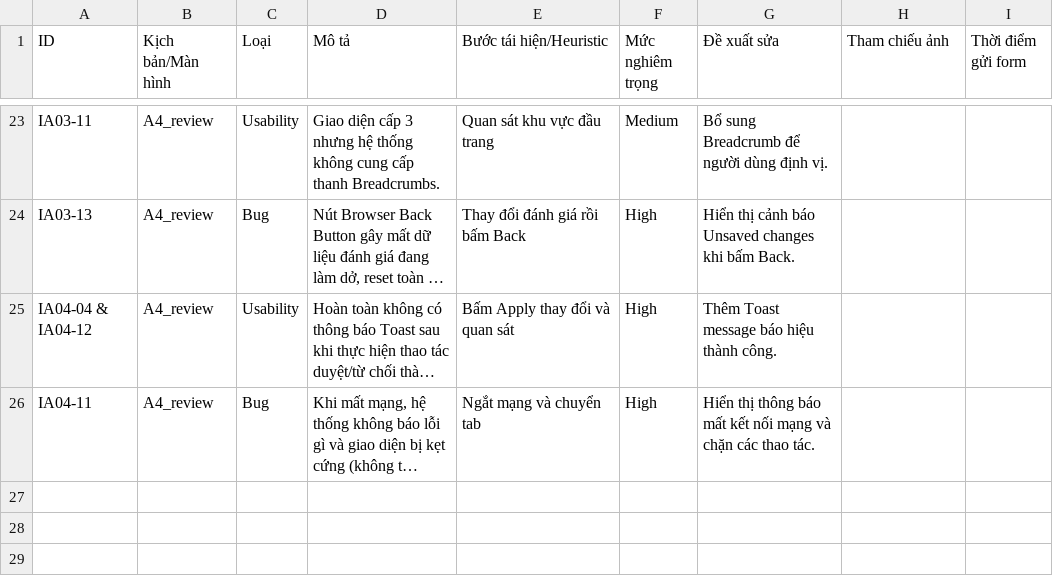
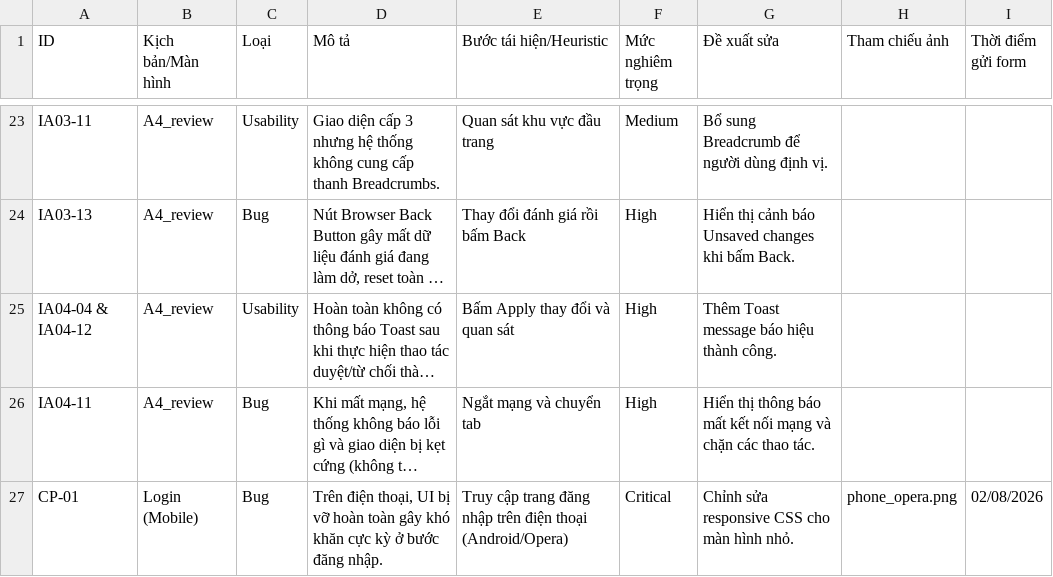
Before and after one commit to Luke23127006/HW3-Software-Testing, a CSV file: outputs/bug_findings_log.csv, drawn as a sheet; only a part is shown, gaps mark what is left out; long unchanged cells end in …; the diff names each change by its address in the sheet, - before the commit and + after, or states it on an @@ line.

```diff
--- a/outputs/bug_findings_log.csv
+++ b/outputs/bug_findings_log.csv
+row 27: CP-01 | Login (Mobile) | Bug | Trên điện thoại, UI bị vỡ hoàn toàn gây khó khăn cực kỳ ở bước đăng nhập. | Truy cập trang đăng nhập trên điện thoại (Android/Opera) | Critical | Chỉnh sửa responsive CSS cho màn hình nhỏ. | phone_opera.png | 02/08/2026
```
Also changed, not shown: 10 other files.
